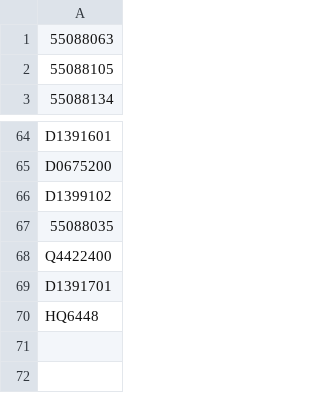
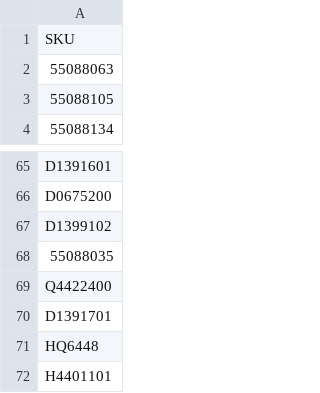
Before and after one commit to ebon2020/FRIDAY.PY-Cogged, a CSV file: SKULists/835132965427609680.csv, drawn as a sheet; only a part is shown, gaps mark what is left out.

```diff
--- a/SKULists/835132965427609680.csv
+++ b/SKULists/835132965427609680.csv
@@ -1 +1,2 @@
+SKU
 55088063
@@ -70 +71,2 @@ D1391701
 HQ6448
+H4401101
```
Also changed, not shown: NFTInvestments/Buying/835132965427609680.csv, 10 other files.
